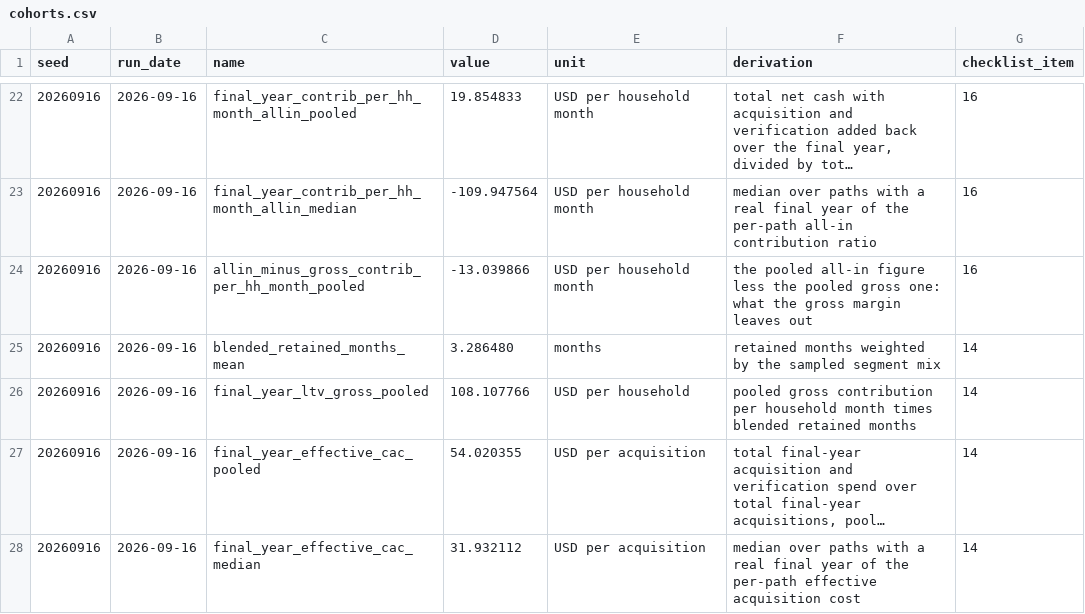
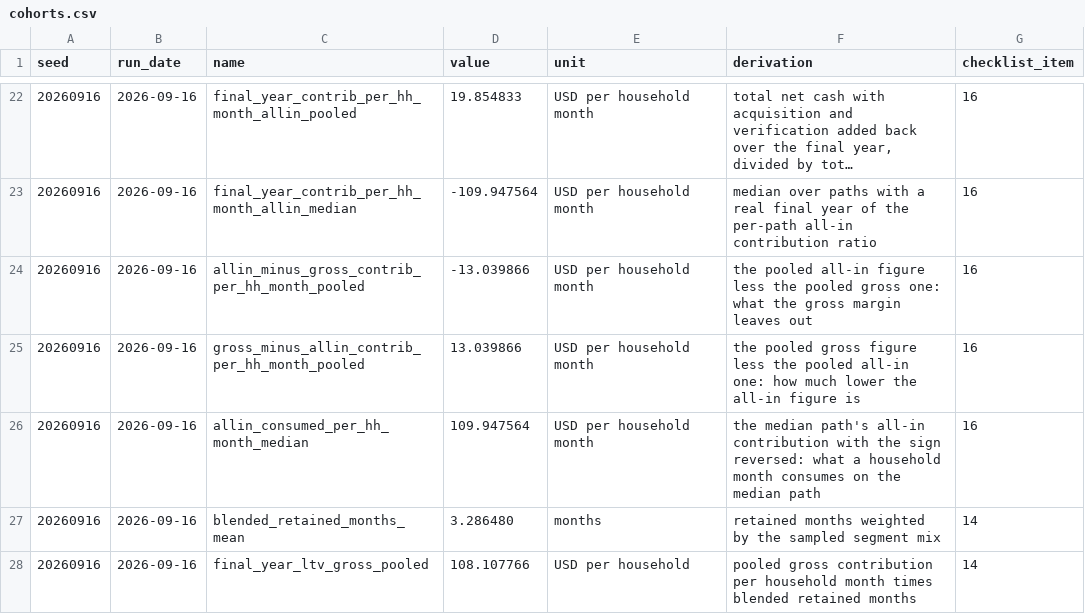
Before and after one commit to sharan50/AI.tutor, a CSV file: econ/out/cohorts.csv, drawn as a sheet; only a part is shown, gaps mark what is left out; the shorter side is filled out with more unchanged rows; long unchanged cells end in ….

```diff
--- a/econ/out/cohorts.csv
+++ b/econ/out/cohorts.csv
@@ -24,2 +24,4 @@ seed,run_date,name,value,unit,derivation,checklist_item
 20260916,2026-09-16,allin_minus_gross_contrib_per_hh_month_pooled,-13.039866,USD per household month,the pooled all-in figure less the pooled gross one: what the gross margin leaves out,16
+20260916,2026-09-16,gross_minus_allin_contrib_per_hh_month_pooled,13.039866,USD per household month,the pooled gross figure less the pooled all-in one: how much lower the all-in figure is,16
+20260916,2026-09-16,allin_consumed_per_hh_month_median,109.947564,USD per household month,the median path's all-in contribution with the sign reversed: what a household month consumes on the median path,16
 20260916,2026-09-16,blended_retained_months_mean,3.286480,months,retained months weighted by the sampled segment mix,14
```
Also changed, not shown: econ/out/figures.csv, econ/verify_allow.csv, 6 other files.
